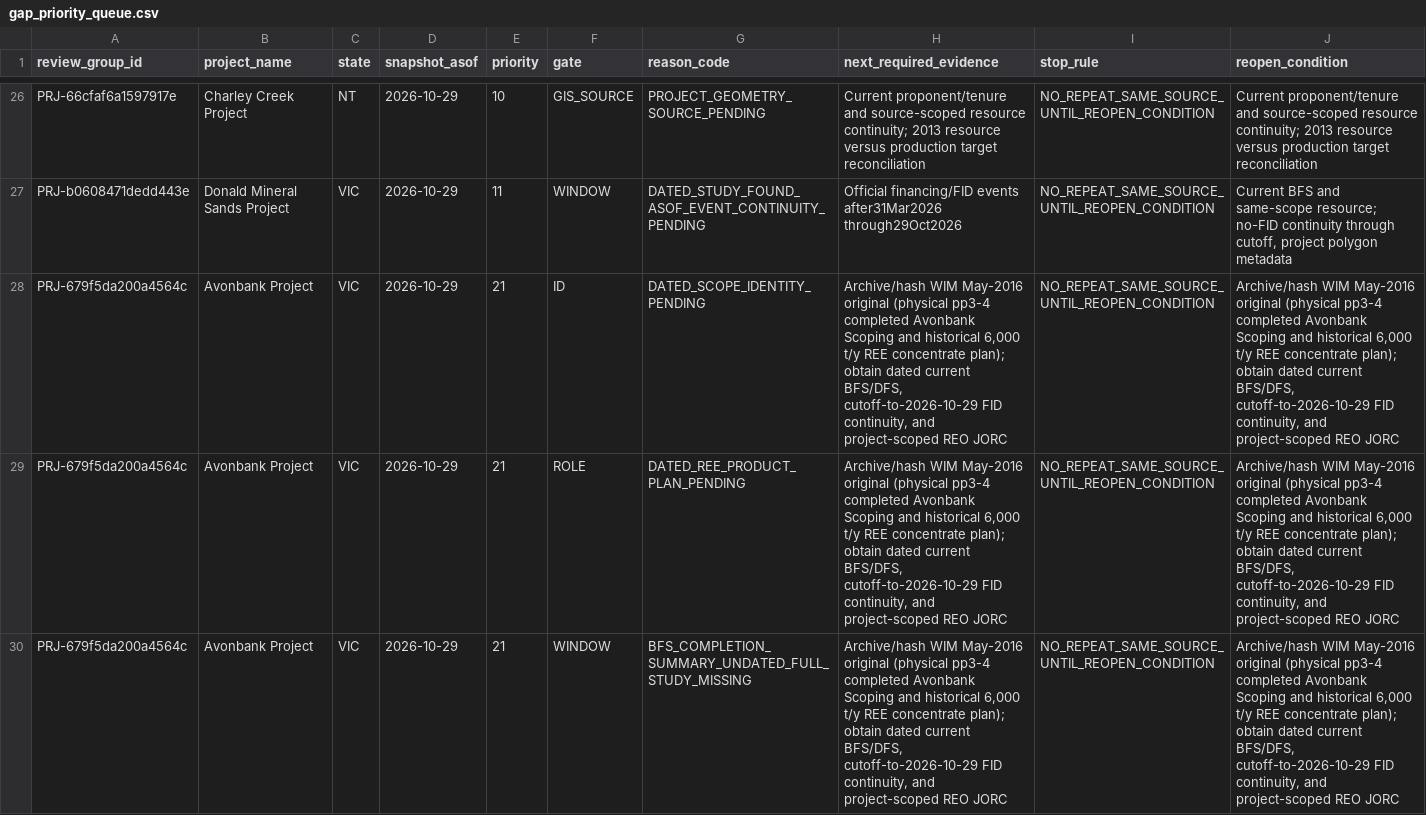
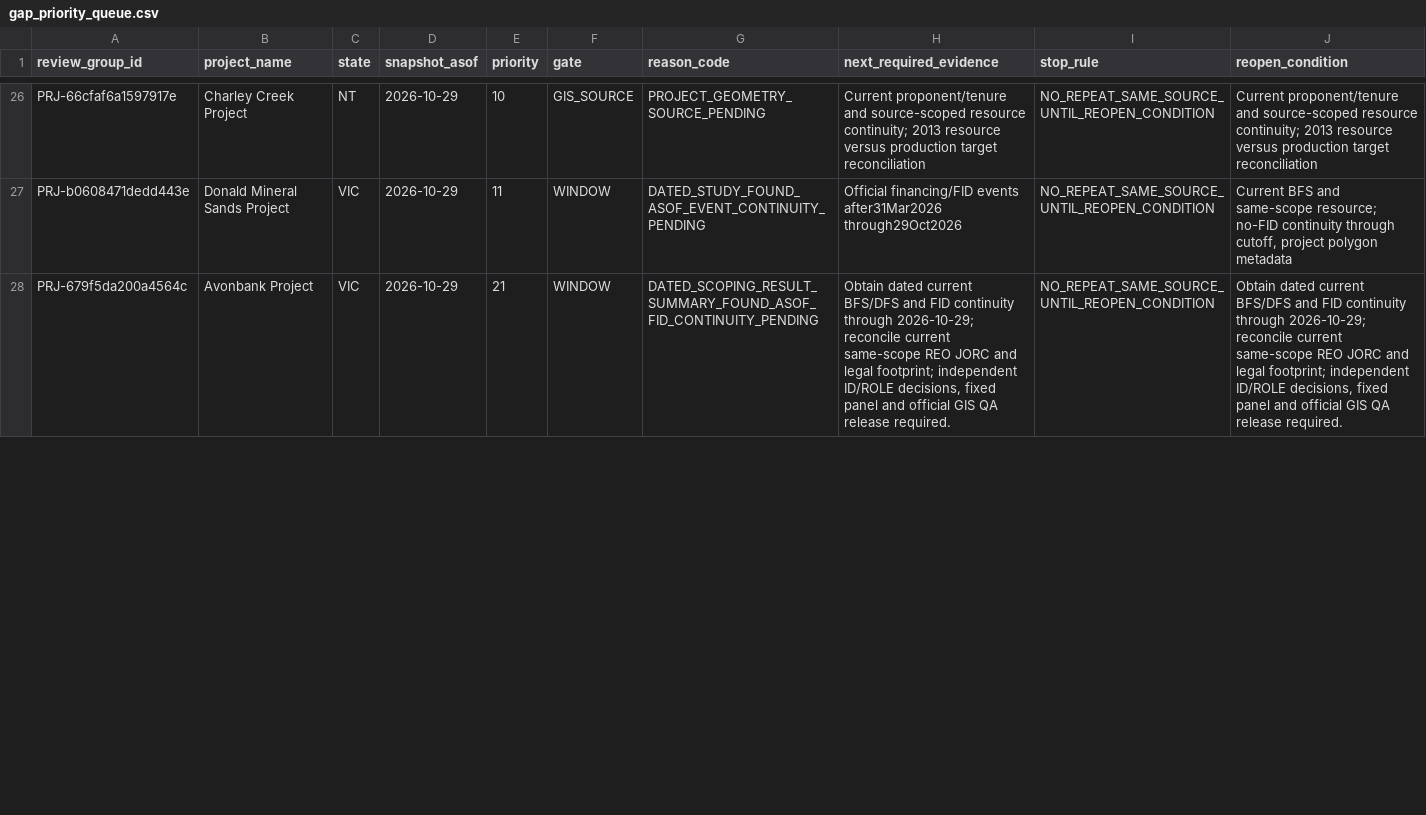
Before and after one commit to lleeoo0611-stack/AU_REE, a CSV file: docs/audits/structural_round01/gap_priority_queue.csv, drawn as a sheet; only a part is shown, gaps mark what is left out; removed rows and columns are numbered as before the commit, all else as after; the diff covers the shown part only; the diff names each change by its address in the sheet, - before the commit and + after, or states it on an @@ line.

Commit message:
research(c1): verify Avonbank original and trace all six eligibility gates

```diff
--- a/docs/audits/structural_round01/gap_priority_queue.csv
+++ b/docs/audits/structural_round01/gap_priority_queue.csv
-row 28: PRJ-679f5da200a4564c | Avonbank Project | VIC | 2026-10-29 | 21 | ID | DATED_SCOPE_IDENTITY_PENDING | Archive/hash WIM May-2016 original (physical pp3-4 completed Avonbank Scoping and historical 6,000 t/y REE concentrate plan); obtain dated current BFS/DFS, cutoff-to-2026-10-29 FID continuity, and project-scoped REO JORC | NO_REPEAT_SAME_SOURCE_UNTIL_REOPEN_CONDITION | Archive/hash WIM May-2016 original (physical pp3-4 completed Avonbank Scoping and historical 6,000 t/y REE concentrate plan); obtain dated current BFS/DFS, cutoff-to-2026-10-29 FID continuity, and project-scoped REO JORC
-row 29: PRJ-679f5da200a4564c | Avonbank Project | VIC | 2026-10-29 | 21 | ROLE | DATED_REE_PRODUCT_PLAN_PENDING | Archive/hash WIM May-2016 original (physical pp3-4 completed Avonbank Scoping and historical 6,000 t/y REE concentrate plan); obtain dated current BFS/DFS, cutoff-to-2026-10-29 FID continuity, and project-scoped REO JORC | NO_REPEAT_SAME_SOURCE_UNTIL_REOPEN_CONDITION | Archive/hash WIM May-2016 original (physical pp3-4 completed Avonbank Scoping and historical 6,000 t/y REE concentrate plan); obtain dated current BFS/DFS, cutoff-to-2026-10-29 FID continuity, and project-scoped REO JORC
-G28 (reason_code): BFS_COMPLETION_SUMMARY_UNDATED_FULL_STUDY_MISSING
+G28 (reason_code): DATED_SCOPING_RESULT_SUMMARY_FOUND_ASOF_FID_CONTINUITY_PENDING
-H28 (next_required_evidence): Archive/hash WIM May-2016 original (physical pp3-4 completed Avonbank Scoping and historical 6,000 t/y REE concentrate plan); obtain dated current BFS/DFS, cutoff-to-2026-10-29 FID continuity, and project-scoped REO JORC
+H28 (next_required_evidence): Obtain dated current BFS/DFS and FID continuity through 2026-10-29; reconcile current same-scope REO JORC and legal footprint; independent ID/ROLE decisions, fixed panel and official GIS QA release required.
-J28 (reopen_condition): Archive/hash WIM May-2016 original (physical pp3-4 completed Avonbank Scoping and historical 6,000 t/y REE concentrate plan); obtain dated current BFS/DFS, cutoff-to-2026-10-29 FID continuity, and project-scoped REO JORC
+J28 (reopen_condition): Obtain dated current BFS/DFS and FID continuity through 2026-10-29; reconcile current same-scope REO JORC and legal footprint; independent ID/ROLE decisions, fixed panel and official GIS QA release required.
```
Also changed, not shown: 4 edited cells elsewhere in this file, docs/audits/structural_round01/gate_evidence_resolution.csv, docs/audits/structural_round01/resource_register.csv, 19 other files.
